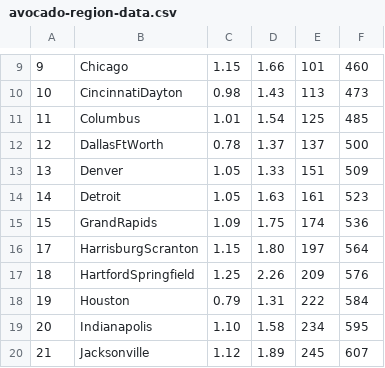
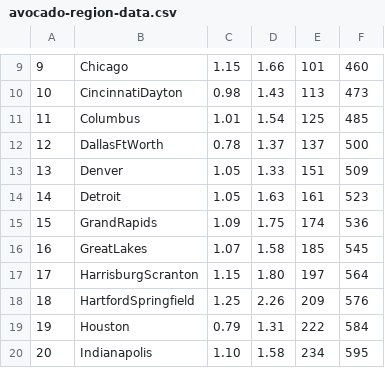
Before and after one commit to gselgin/CS205-Warm-Up-Project, a CSV file: avocado-region-data.csv, drawn as a sheet; only a part is shown, gaps mark what is left out; the shorter side is filled out with more unchanged rows.

Commit message:
Fixed inconsistency - missing "GreatLakes"

```diff
--- a/avocado-region-data.csv
+++ b/avocado-region-data.csv
@@ -15,2 +15,3 @@
 15,GrandRapids,1.09,1.75,174,536
+16,GreatLakes,1.07,1.58,185,545
 17,HarrisburgScranton,1.15,1.80,197,564
```
